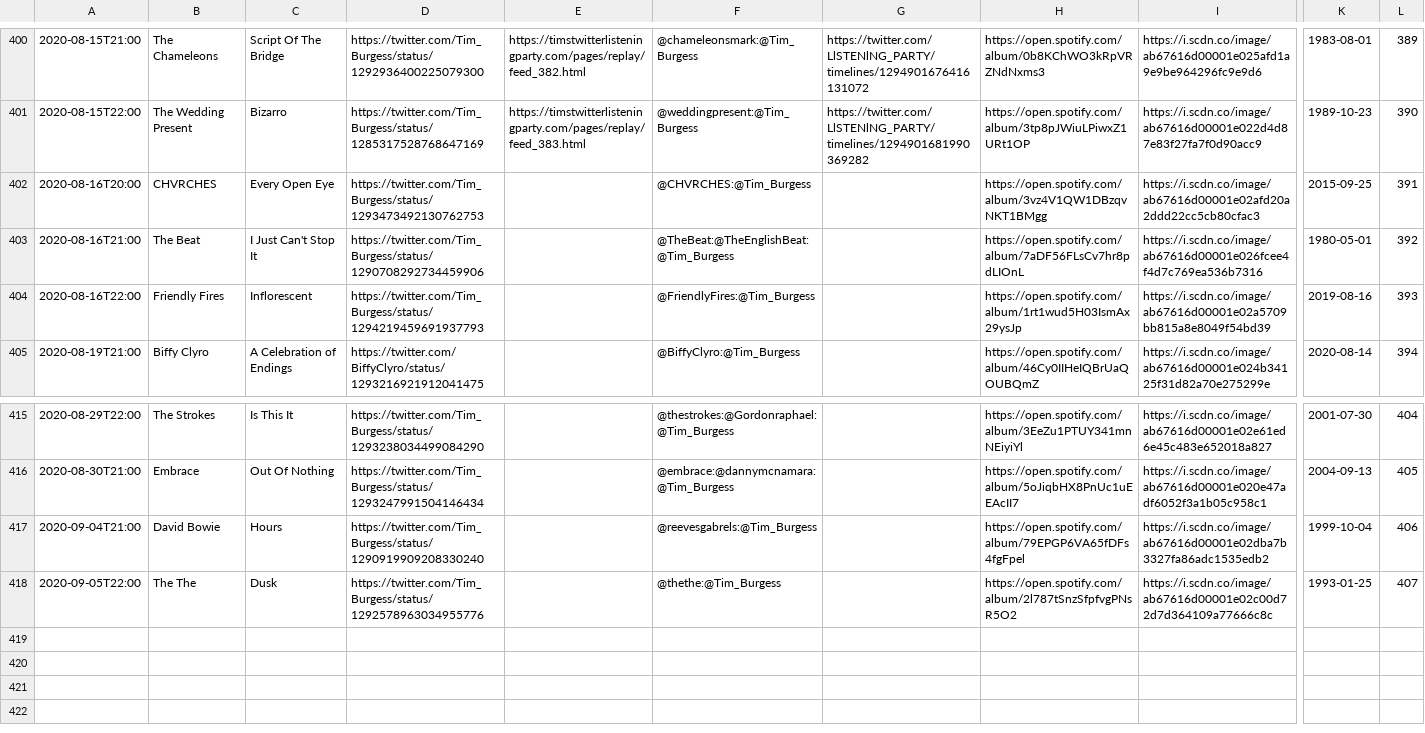
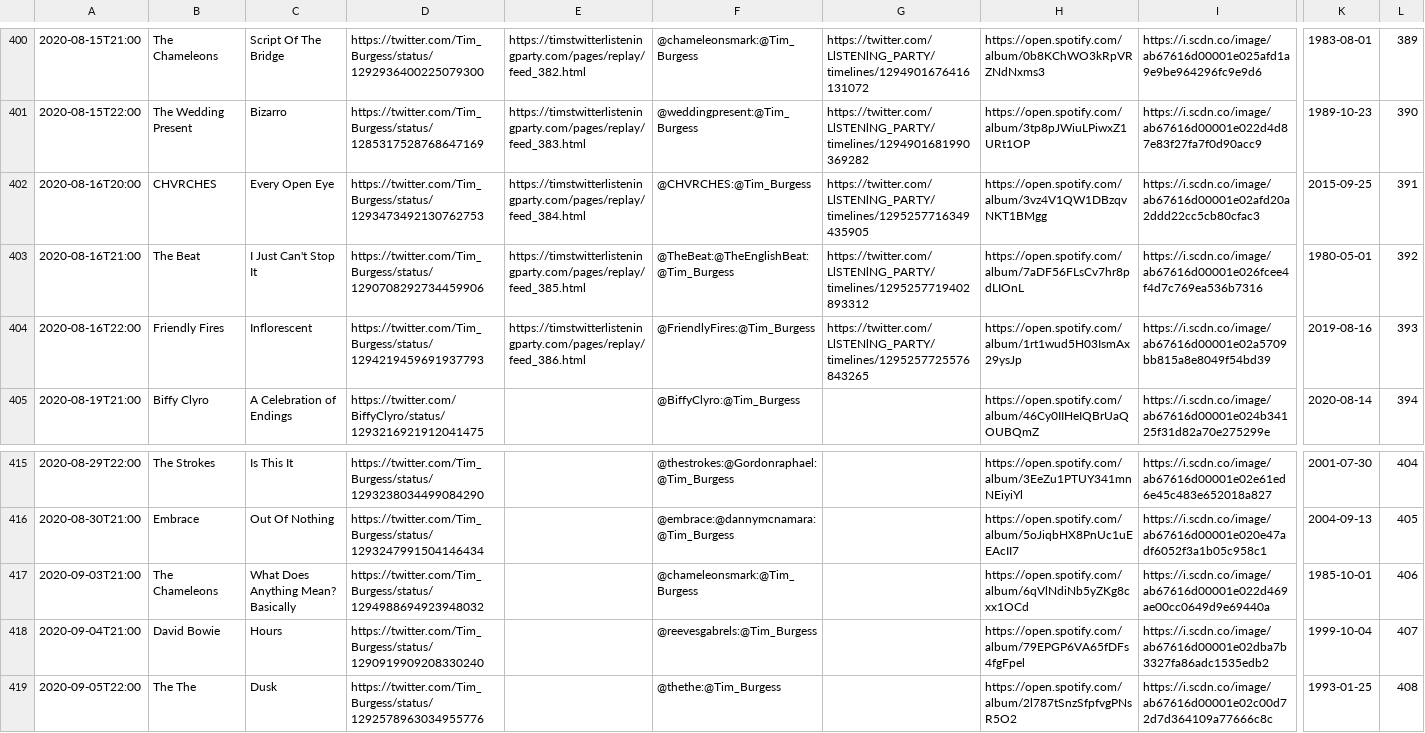
Before and after one commit to matbroughty/timstwitterlisteningparty, a CSV file: data/time-slot-data.csv, drawn as a sheet; only a part is shown, gaps mark what is left out; addresses are those after the commit; rows hold the shown columns only; the diff names each change by its address in the sheet, - before the commit and + after, or states it on an @@ line.

Commit message:
collections 16th Aug + Chameleons added

```diff
--- a/data/time-slot-data.csv
+++ b/data/time-slot-data.csv
-E402: (empty)
+E402: https://timstwitterlisteningparty.com/pages/replay/feed_384.html
-G402: (empty)
+G402: https://twitter.com/LlSTENlNG_PARTY/timelines/1295257716349435905
-E403: (empty)
+E403: https://timstwitterlisteningparty.com/pages/replay/feed_385.html
-G403: (empty)
+G403: https://twitter.com/LlSTENlNG_PARTY/timelines/1295257719402893312
-E404: (empty)
+E404: https://timstwitterlisteningparty.com/pages/replay/feed_386.html
-G404: (empty)
+G404: https://twitter.com/LlSTENlNG_PARTY/timelines/1295257725576843265
+row 417: 2020-09-03T21:00 | The Chameleons | What Does Anything Mean? Basically | https://twitter.com/Tim_Burgess/status/1294988694923948032 |  | @chameleonsmark:@Tim_Burgess |  | https://open.spotify.com/album/6qVlNdiNb5yZKg8cxx1OCd | https://i.scdn.co/image/ab67616d00001e022d469ae00cc0649d9e69440a | 1985-10-01 | 406
-L418: 406
+L418: 407
-L419: 407
+L419: 408
```
Also changed, not shown: 8 other files.
